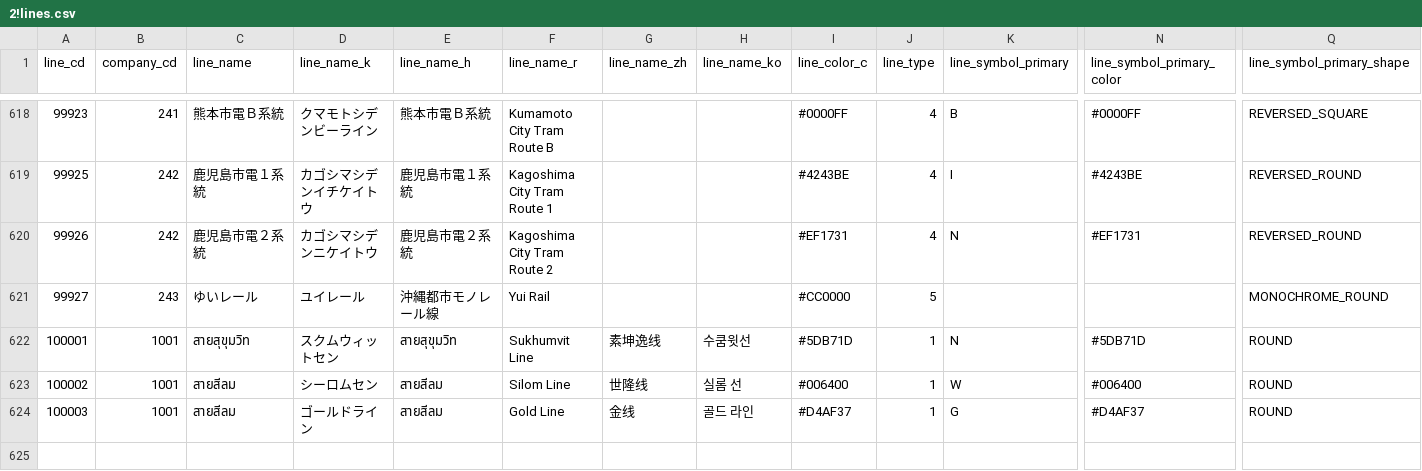
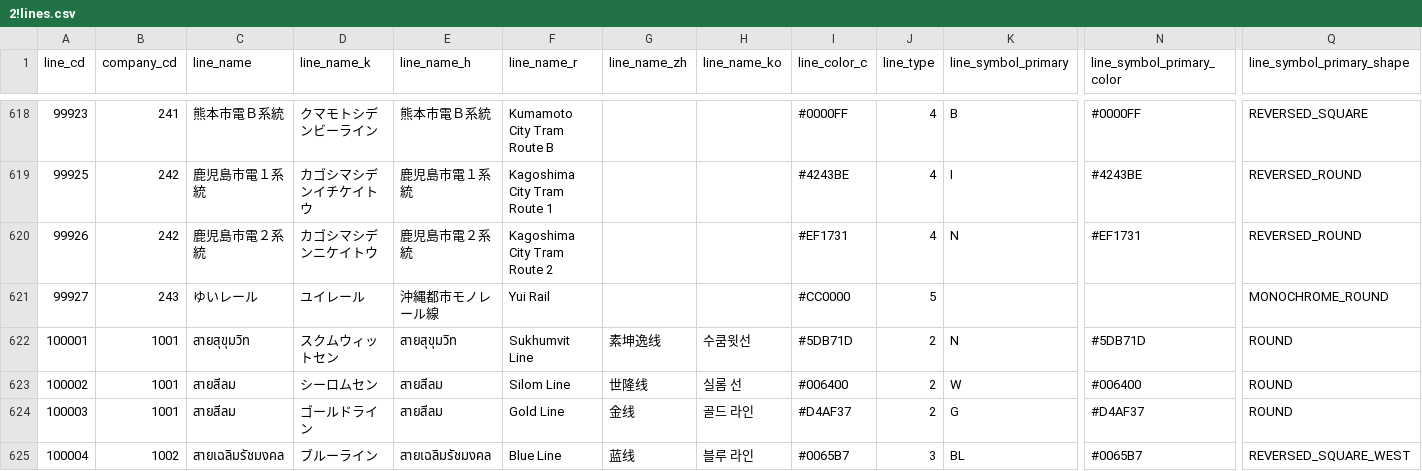
Before and after one commit to TinyKitten/StationAPIElixir, a CSV file: data/2!lines.csv, drawn as a sheet; only a part is shown, gaps mark what is left out; rows hold the shown columns only; the diff names each change by its address in the sheet, - before the commit and + after, or states it on an @@ line.

```diff
--- a/data/2!lines.csv
+++ b/data/2!lines.csv
-J622:J624 (line_type): 1
+J622:J624 (line_type): 2
+row 625: 100004 | 1002 | สายเฉลิมรัชมงคล | ブルーライン | สายเฉลิมรัชมงคล | Blue Line | 蓝线 | 블루 라인 | #0065B7 | 3 | BL | #0065B7 | REVERSED_SQUARE_WEST
```
Also changed, not shown: data/1!companies.csv, 1 other file.
